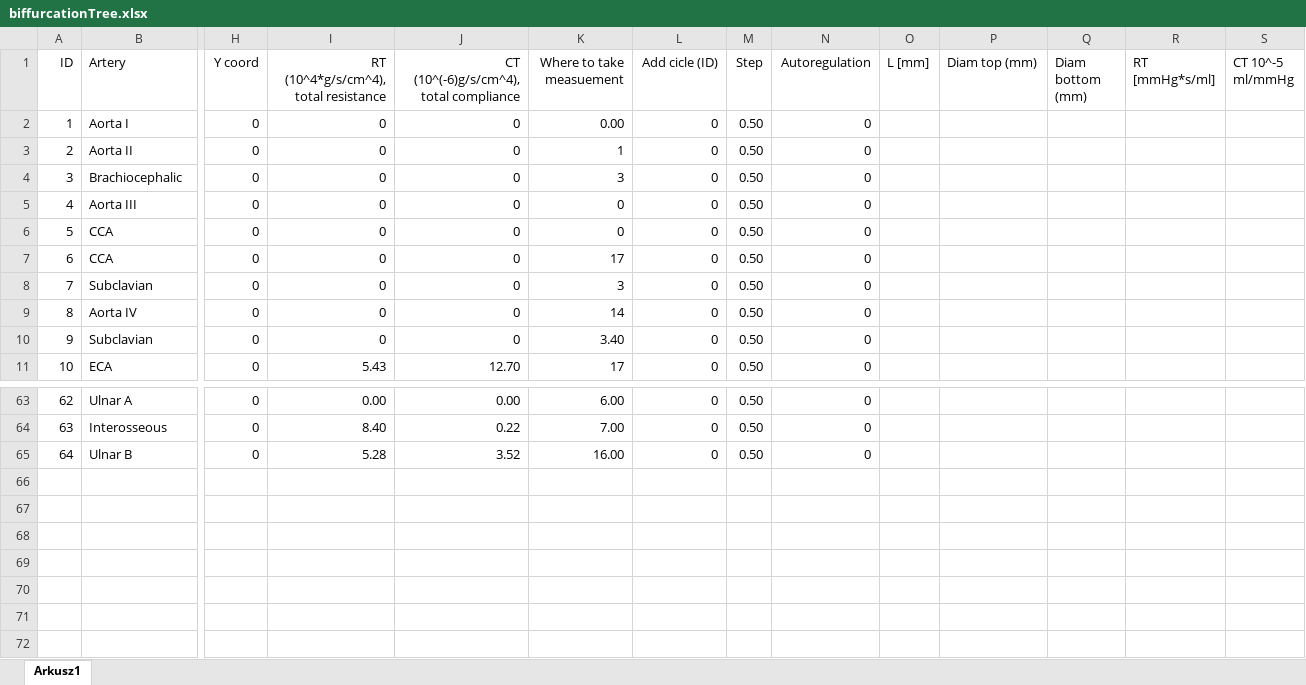
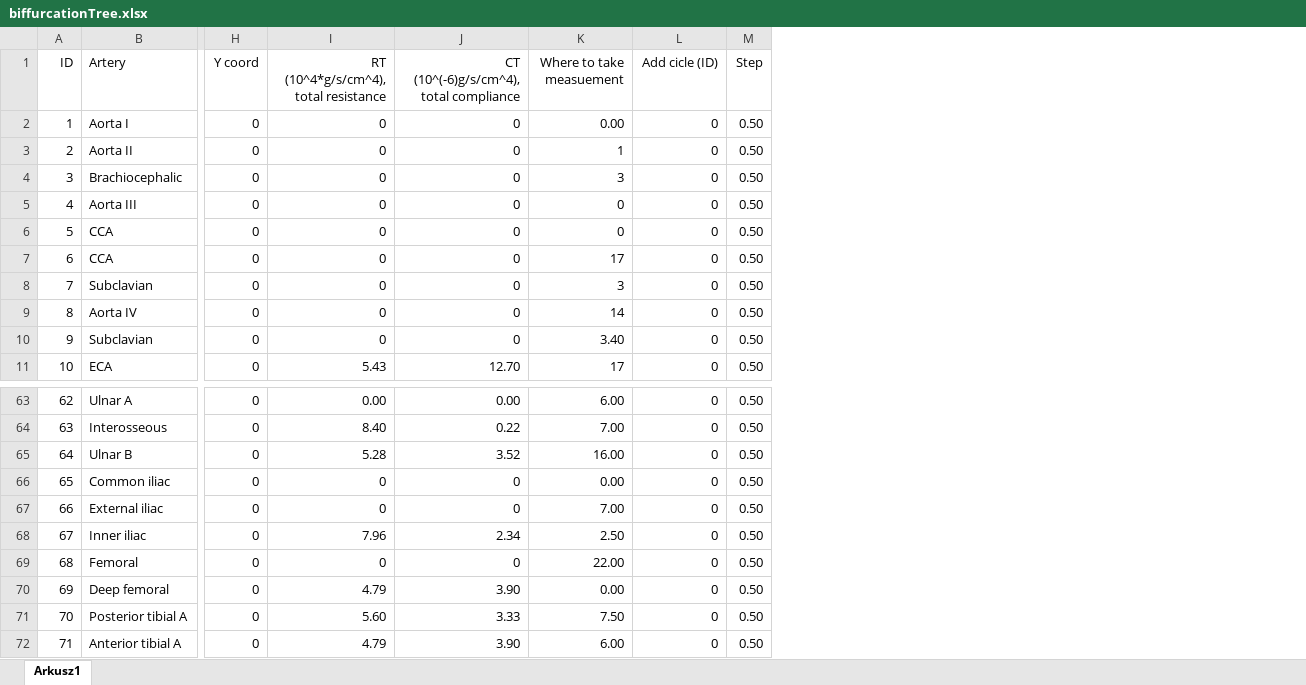
Before and after one commit to kwolos/STBI, an Excel workbook: PythonPWAExtension_library/Data/biffurcationTree.xlsx, sheet Arkusz1, drawn as a sheet; only a part is shown, gaps mark what is left out; values as stored, in another font and other column widths than the file's, no borders; removed rows and columns are numbered as before the commit, all else as after; rows hold the shown columns only; the diff names each change by its address in the sheet, - before the commit and + after, or states it on an @@ line.

Commit message:
biffurcation tree

```diff
--- a/PythonPWAExtension_library/Data/biffurcationTree.xlsx (sheet Arkusz1)
+++ b/PythonPWAExtension_library/Data/biffurcationTree.xlsx (sheet Arkusz1)
-column N (Autoregulation), rows 2-11: all 0; rows 63-65: all 0
-column O (L [mm]), empty
-column P (Diam top (mm)), empty
-column Q (Diam bottom (mm)), empty
-column R (RT [mmHg*s/ml]), empty
-column S (CT 10^-5 ml/mmHg), empty
+row 66: 65 | Common iliac | 0 | 0 | 0 | 0.00 | 0 | 0.50
+row 67: 66 | External iliac | 0 | 0 | 0 | 7.00 | 0 | 0.50
+row 68: 67 | Inner iliac | 0 | 7.96 | 2.34 | 2.50 | 0 | 0.50
+row 69: 68 | Femoral | 0 | 0 | 0 | 22.00 | 0 | 0.50
+row 70: 69 | Deep femoral | 0 | 4.79 | 3.90 | 0.00 | 0 | 0.50
+row 71: 70 | Posterior tibial A | 0 | 5.60 | 3.33 | 7.50 | 0 | 0.50
+row 72: 71 | Anterior tibial A | 0 | 4.79 | 3.90 | 6.00 | 0 | 0.50
```
